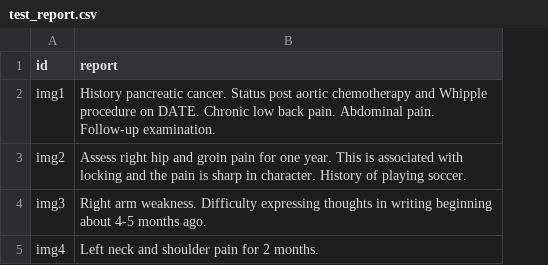
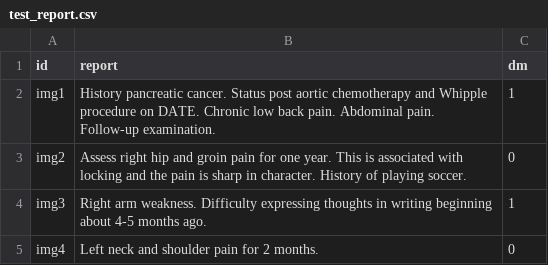
Before and after one commit to dermatologist/kedro-tf-utils, a CSV file: data/01_raw/test_report.csv, drawn as a sheet; the diff names each change by its address in the sheet, - before the commit and + after, or states it on an @@ line.

```diff
--- a/data/01_raw/test_report.csv
+++ b/data/01_raw/test_report.csv
+column C (dm), rows 2-5: 1 | 0 | 1 | 0
```
Also changed, not shown: 2 other files.
